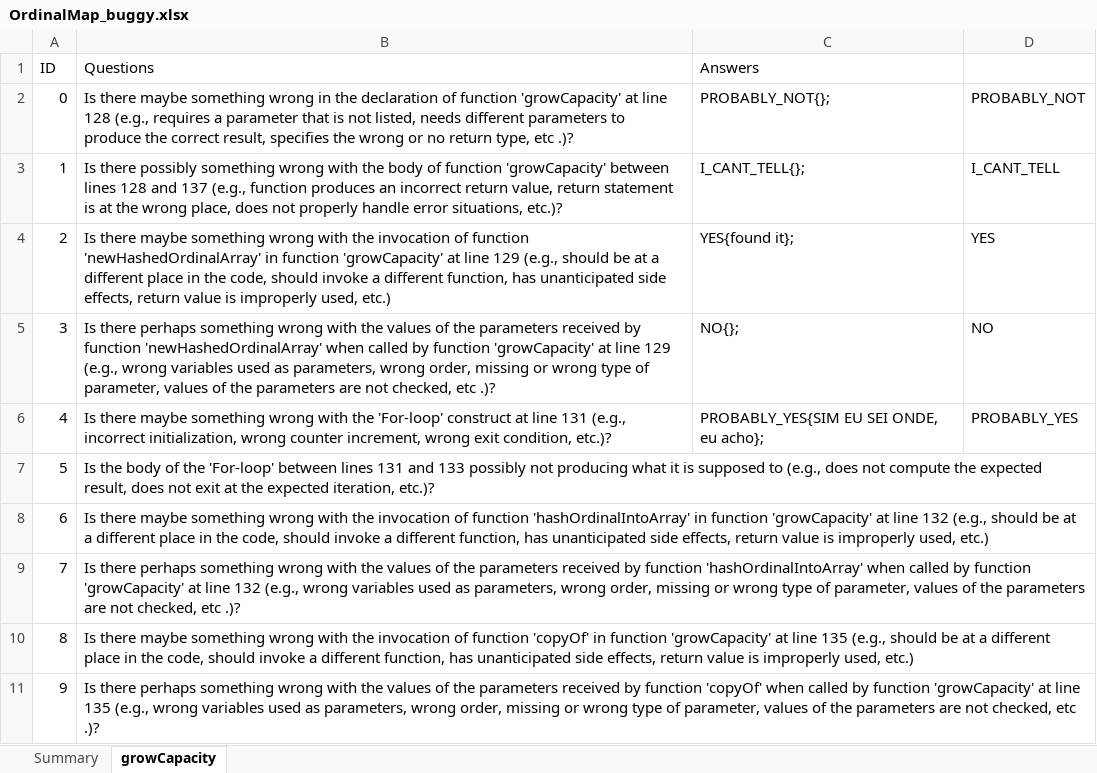
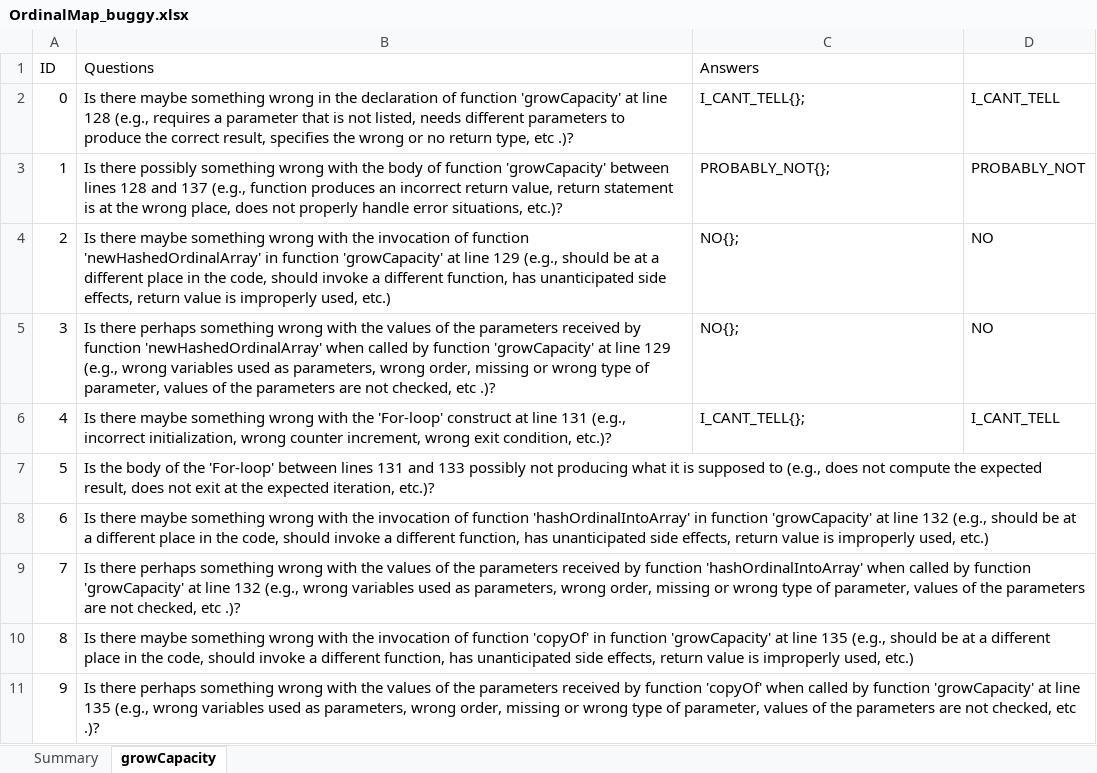
Before and after one commit to ferspanghero/photinus, an Excel workbook: OrdinalMap_buggy.xlsx, sheet growCapacity, drawn as a sheet; values as stored, in another font and other column widths than the file's, no borders; the diff names each change by its address in the sheet, - before the commit and + after, or states it on an @@ line.

```diff
--- a/OrdinalMap_buggy.xlsx (sheet growCapacity)
+++ b/OrdinalMap_buggy.xlsx (sheet growCapacity)
-C2 (Answers): PROBABLY_NOT{};
+C2 (Answers): I_CANT_TELL{};
-D2: PROBABLY_NOT
+D2: I_CANT_TELL
-C3 (Answers): I_CANT_TELL{};
+C3 (Answers): PROBABLY_NOT{};
-D3: I_CANT_TELL
+D3: PROBABLY_NOT
-C4 (Answers): YES{found it};
+C4 (Answers): NO{};
-D4: YES
+D4: NO
-C6 (Answers): PROBABLY_YES{SIM EU SEI ONDE, eu acho};
+C6 (Answers): I_CANT_TELL{};
-D6: PROBABLY_YES
+D6: I_CANT_TELL
```
Also changed, not shown: AnswersReport.xlsx, WorkersReport.xlsx, 3 other files.
